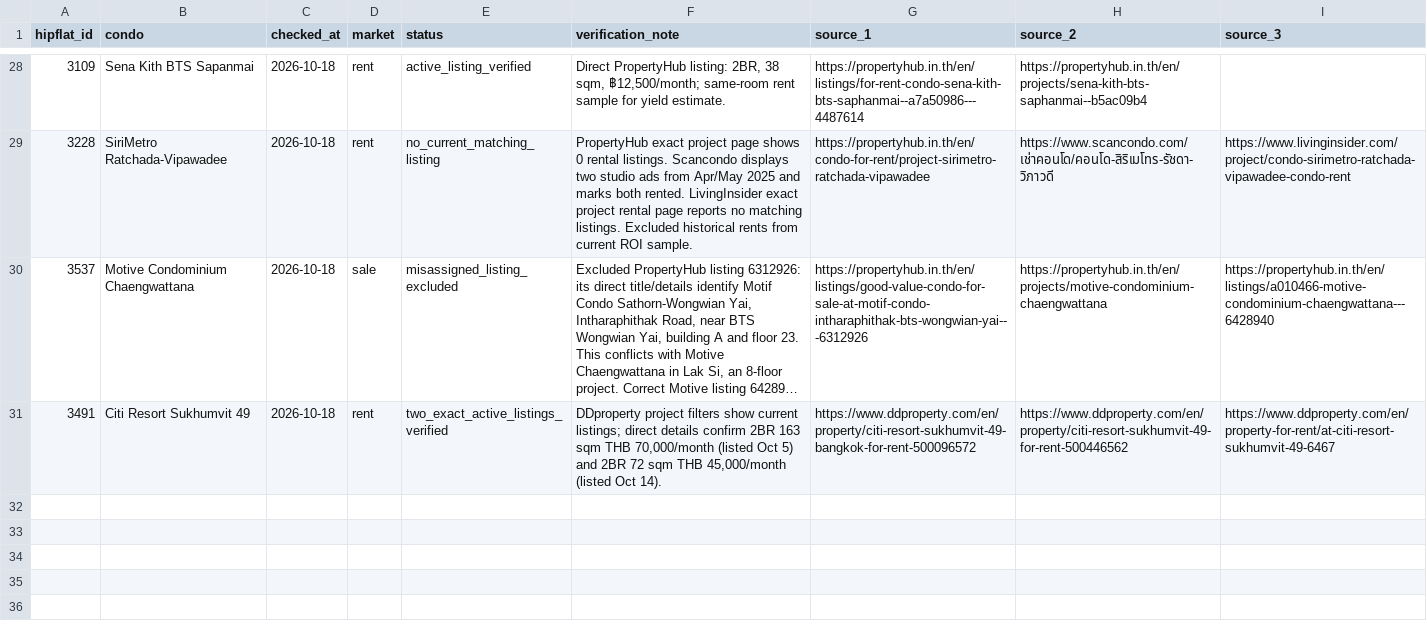
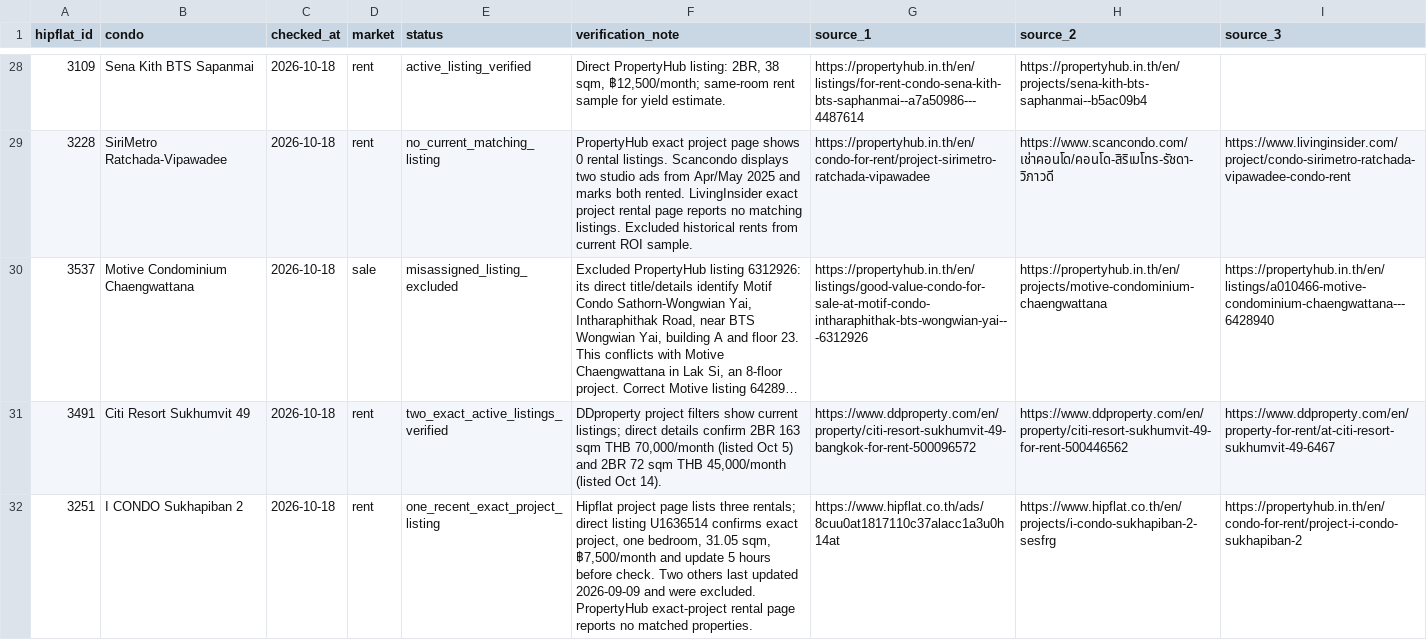
Before and after one commit to RainyMan/bangkok-condo-map, a CSV file: reports/listing-availability-checks-2026-10-18.csv, drawn as a sheet; only a part is shown, gaps mark what is left out; long unchanged cells end in …; the diff names each change by its address in the sheet, - before the commit and + after, or states it on an @@ line.

```diff
--- a/reports/listing-availability-checks-2026-10-18.csv
+++ b/reports/listing-availability-checks-2026-10-18.csv
+row 32: 3251 | I CONDO Sukhapiban 2 | 2026-10-18 | rent | one_recent_exact_project_listing | Hipflat project page lists three rentals; direct listing U1636514 confirms exact project, one bedroom, 31.05 sqm, ฿7,500/month and update 5 hours before check. Two others last updated 2026-09-09 and were excluded. PropertyHub exact-project rental page reports no matched properties. | https://www.hipflat.co.th/ads/8cuu0at1817110c37alacc1a3u0h14at | https://www.hipflat.co.th/en/projects/i-condo-sukhapiban-2-sesfrg | https://propertyhub.in.th/en/condo-for-rent/project-i-condo-sukhapiban-2
```
Also changed, not shown: reports/coordinate-verification-2026-10-18.csv, 9 other files.
